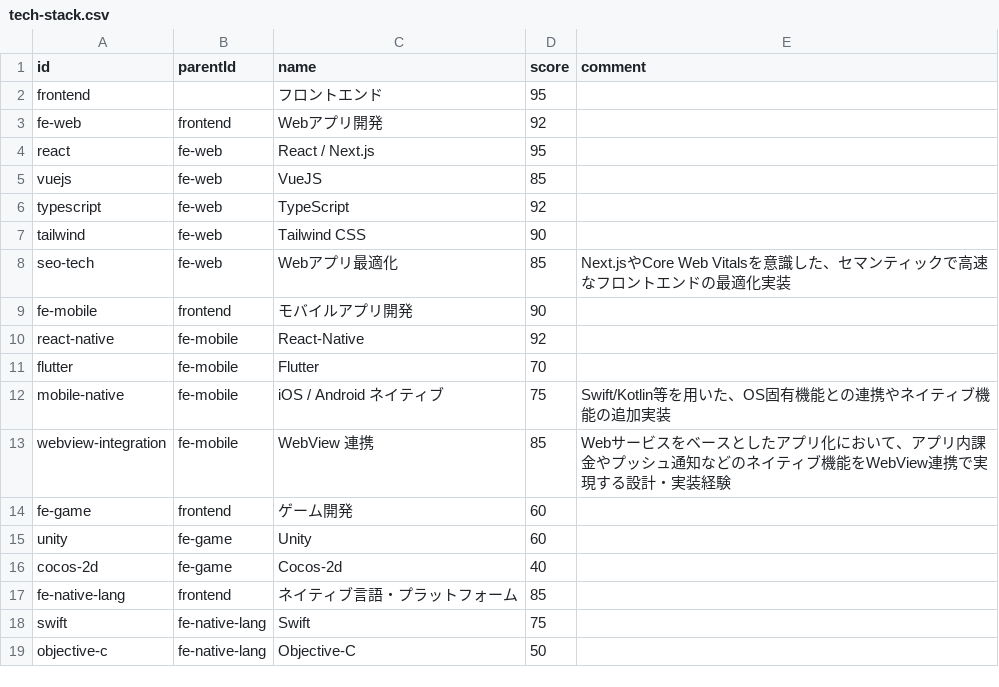
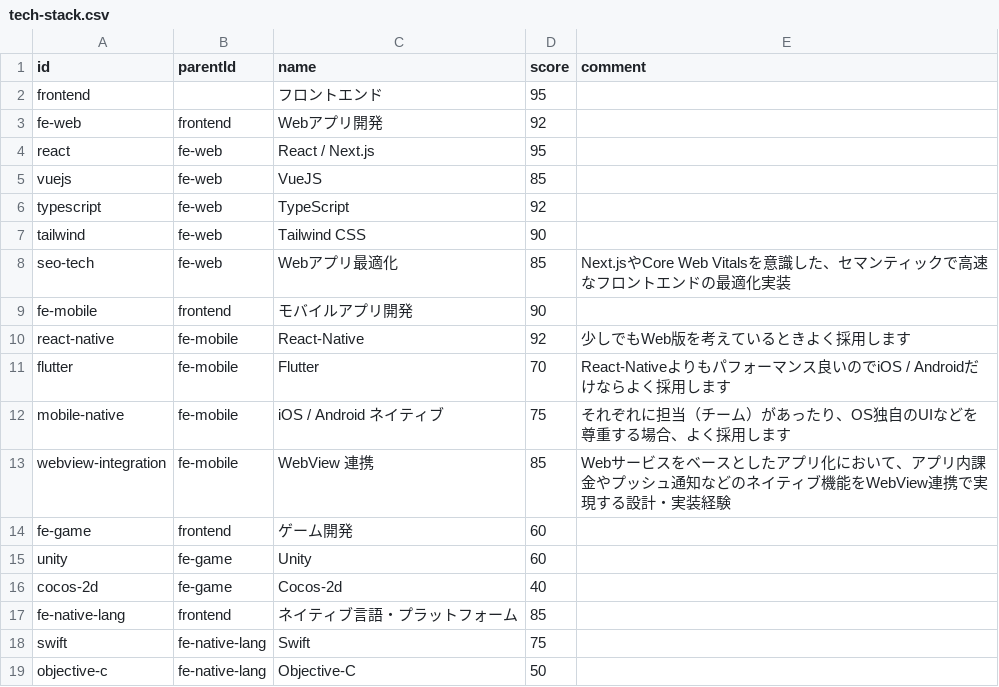
Before and after one commit to lpkzkn/MyPortfolio, a CSV file: src/data/tech-stack.csv, drawn as a sheet; only a part is shown.

Commit message:
docs: add pragmatic adoption comments for mobile frameworks in tech stack

```diff
--- a/src/data/tech-stack.csv
+++ b/src/data/tech-stack.csv
@@ -9,5 +9,5 @@ seo-tech,fe-web,Webアプリ最適化,85,Next.jsやCore Web Vitalsを意識し
 fe-mobile,frontend,モバイルアプリ開発,90,
-react-native,fe-mobile,React-Native,92,
-flutter,fe-mobile,Flutter,70,
-mobile-native,fe-mobile,iOS / Android ネイティブ,75,Swift/Kotlin等を用いた、OS固有機能との連携やネイティブ機能の追加実装
+react-native,fe-mobile,React-Native,92,少しでもWeb版を考えているときよく採用します
+flutter,fe-mobile,Flutter,70,React-Nativeよりもパフォーマンス良いのでiOS / Androidだけならよく採用します
+mobile-native,fe-mobile,iOS / Android ネイティブ,75,"それぞれに担当（チーム）があったり、OS独自のUIなどを尊重する場合、よく採用します"
 webview-integration,fe-mobile,WebView 連携,85,Webサービスをベースとしたアプリ化において、アプリ内課金やプッシュ通知などのネイティブ機能をWebView連携で実現する設計・実装経験
```
